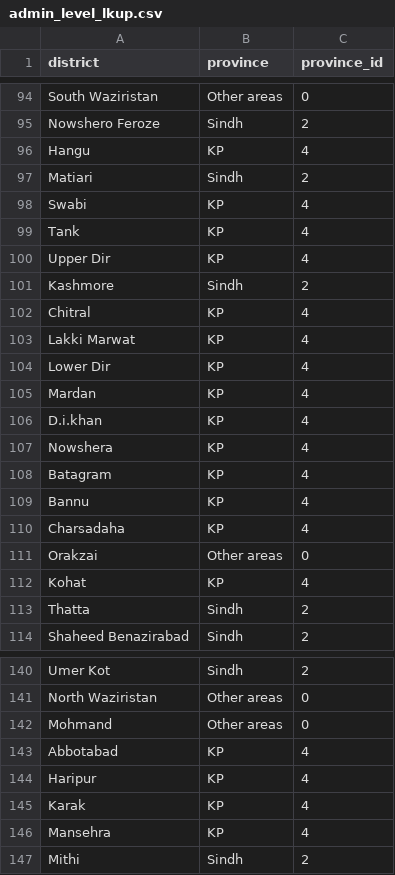
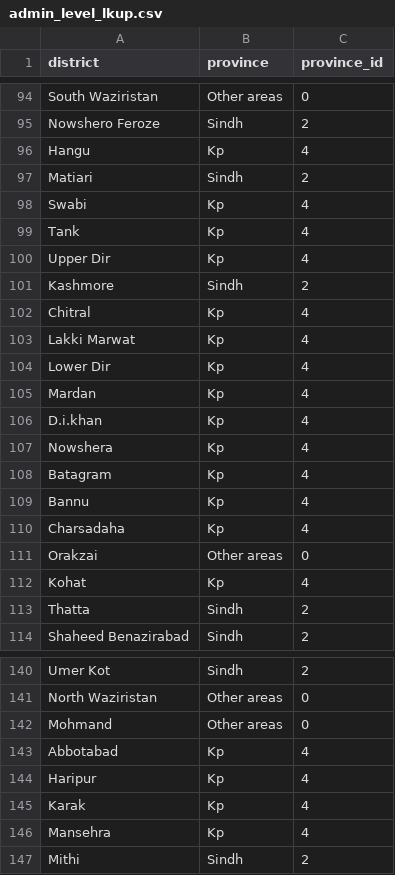
Before and after one commit to worldbank/pakEducationDashboard, a CSV file: data-raw/data_input/admin_level_lkup.csv, drawn as a sheet; only a part is shown, gaps mark what is left out; the diff covers the shown part only.

```diff
--- a/data-raw/data_input/admin_level_lkup.csv
+++ b/data-raw/data_input/admin_level_lkup.csv
@@ -95,19 +95,19 @@ South Waziristan,Other areas,0
 Nowshero Feroze,Sindh,2
-Hangu,KP,4
+Hangu,Kp,4
 Matiari,Sindh,2
-Swabi,KP,4
-Tank,KP,4
-Upper Dir,KP,4
+Swabi,Kp,4
+Tank,Kp,4
+Upper Dir,Kp,4
 Kashmore,Sindh,2
-Chitral,KP,4
-Lakki Marwat,KP,4
-Lower Dir,KP,4
-Mardan,KP,4
-D.i.khan,KP,4
-Nowshera,KP,4
-Batagram,KP,4
-Bannu,KP,4
-Charsadaha,KP,4
+Chitral,Kp,4
+Lakki Marwat,Kp,4
+Lower Dir,Kp,4
+Mardan,Kp,4
+D.i.khan,Kp,4
+Nowshera,Kp,4
+Batagram,Kp,4
+Bannu,Kp,4
+Charsadaha,Kp,4
 Orakzai,Other areas,0
-Kohat,KP,4
+Kohat,Kp,4
 Thatta,Sindh,2
@@ -142,6 +142,6 @@ North Waziristan,Other areas,0
 Mohmand,Other areas,0
-Abbotabad,KP,4
-Haripur,KP,4
-Karak,KP,4
-Mansehra,KP,4
+Abbotabad,Kp,4
+Haripur,Kp,4
+Karak,Kp,4
+Mansehra,Kp,4
 Mithi,Sindh,2
```
Also changed, not shown: 7 edited cells elsewhere in this file, 34 other files.
